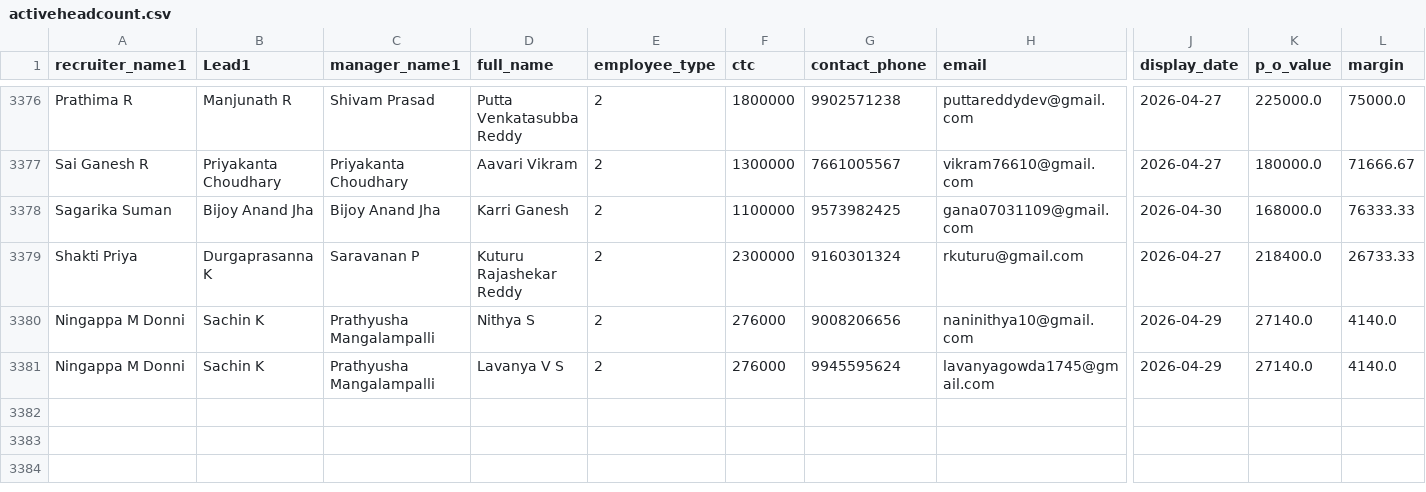
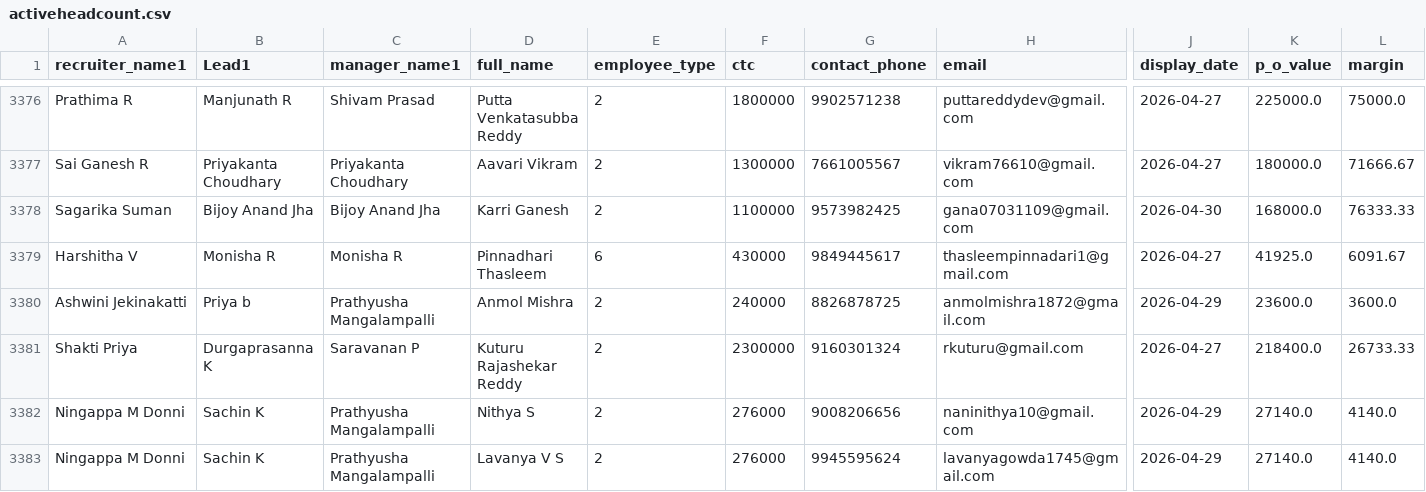
Before and after one commit to mdashiquekhanwork009-maker/CEO-Dashboard, a CSV file: data/activeheadcount.csv, drawn as a sheet; only a part is shown, gaps mark what is left out; rows hold the shown columns only; the diff names each change by its address in the sheet, - before the commit and + after, or states it on an @@ line.

```diff
--- a/data/activeheadcount.csv
+++ b/data/activeheadcount.csv
+row 3379: Harshitha V | Monisha R | Monisha R | Pinnadhari Thasleem | 6 | 430000 | 9849445617 | thasleempinnadari1@gmail.com | 2026-04-27 | 41925.0 | 6091.67
+row 3380: Ashwini Jekinakatti | Priya b | Prathyusha Mangalampalli | Anmol Mishra | 2 | 240000 | 8826878725 | anmolmishra1872@gmail.com | 2026-04-29 | 23600.0 | 3600.0
```
Also changed, not shown: data/onboarding_data.csv, 1 other file.
